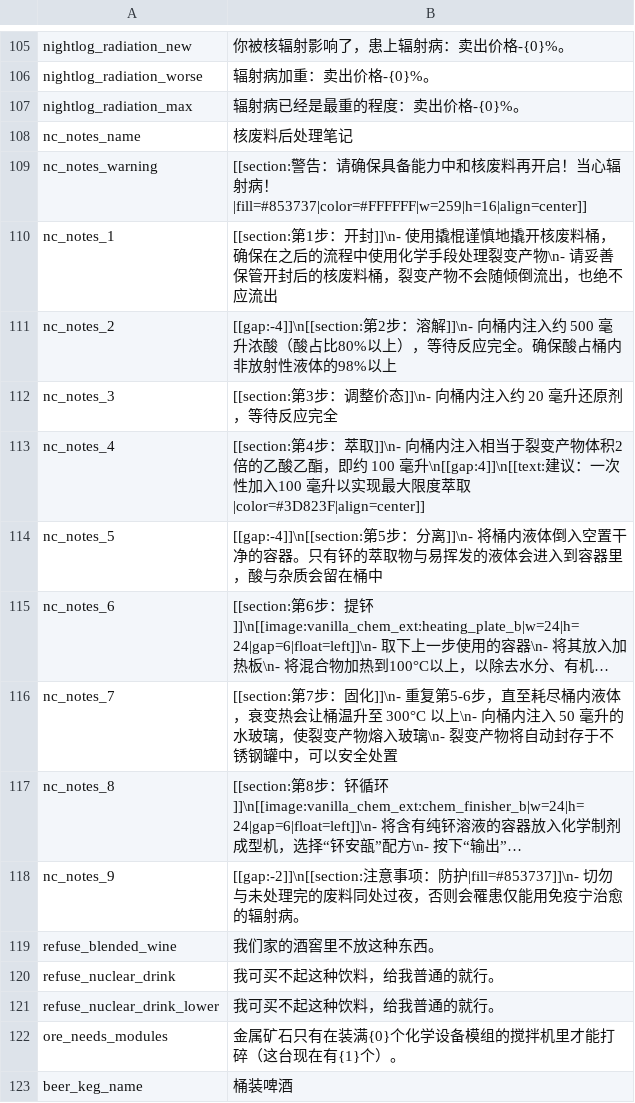
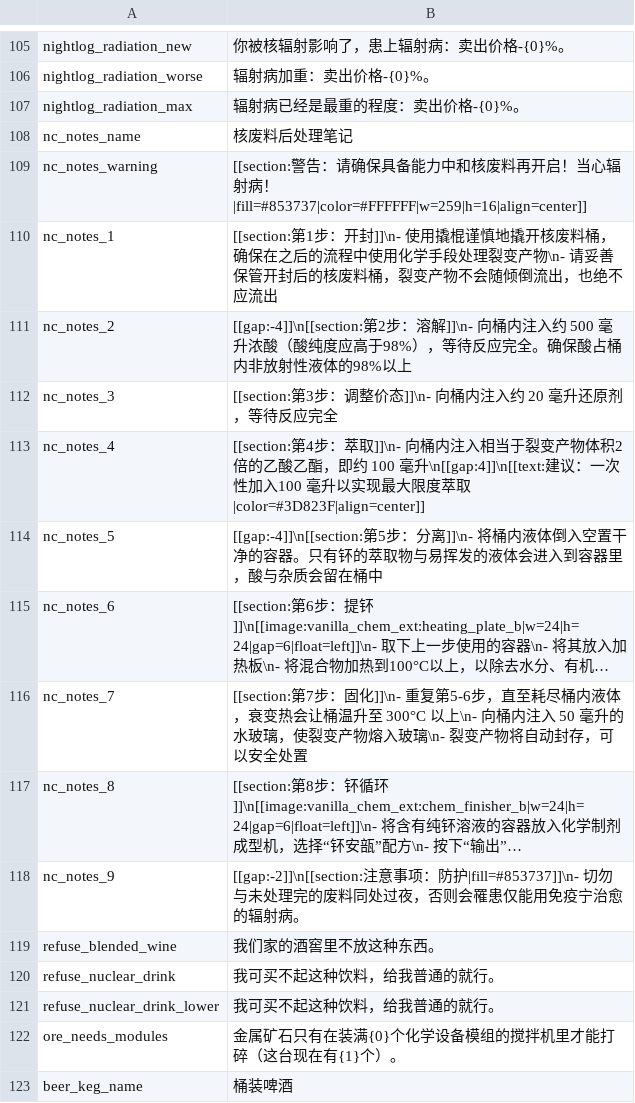
Before and after one commit to Wladyslavv/Vanilla_Chemistry_Expansion, a CSV file: Localization/zh.csv, drawn as a sheet; only a part is shown, gaps mark what is left out; long unchanged cells end in …; the diff names each change by its address in the sheet, - before the commit and + after, or states it on an @@ line.

```diff
--- a/Localization/zh.csv
+++ b/Localization/zh.csv
-B111: …浓酸（酸占比80%以上），等待…
+B111: …浓酸（酸纯度应高于98%），等待…
-B116: …自动封存于不锈钢罐中，可以安…
+B116: …自动封存，可以安…
```
